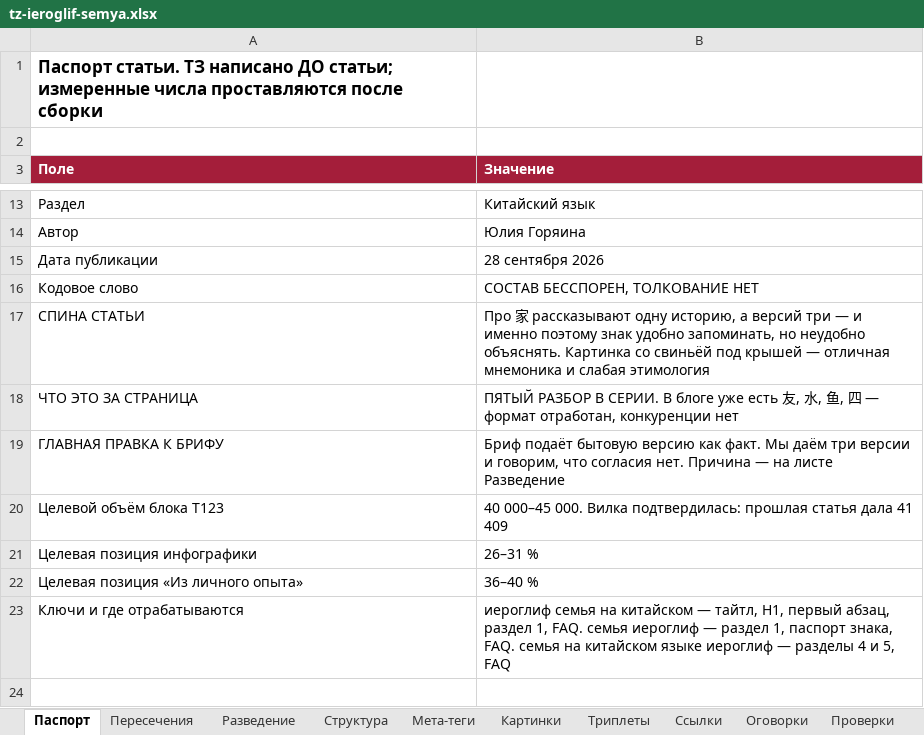
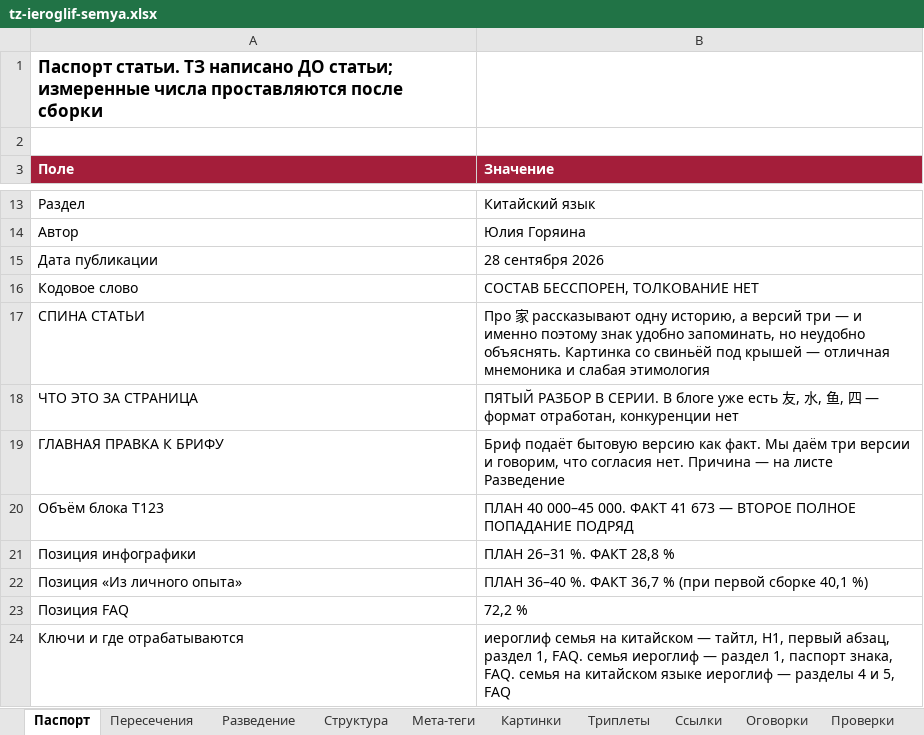
Before and after one commit to juliakitaiskaya-cmd/Kitai-Shool, an Excel workbook: content/tz-ieroglif-semya.xlsx, sheet Паспорт, drawn as a sheet; only a part is shown, gaps mark what is left out; values as stored, in another font and other column widths than the file's, no borders; removed rows and columns are numbered as before the commit, all else as after; the diff names each change by its address in the sheet, - before the commit and + after, or states it on an @@ line.

```diff
--- a/content/tz-ieroglif-semya.xlsx (sheet Паспорт)
+++ b/content/tz-ieroglif-semya.xlsx (sheet Паспорт)
-row 20: Целевой объём блока T123 | 40 000–45 000. Вилка подтвердилась: прошлая статья дала 41 409
-row 21: Целевая позиция инфографики | 26–31 %
-row 22: Целевая позиция «Из личного опыта» | 36–40 %
+row 20: Объём блока T123 | ПЛАН 40 000–45 000. ФАКТ 41 673 — ВТОРОЕ ПОЛНОЕ ПОПАДАНИЕ ПОДРЯД
+row 21: Позиция инфографики | ПЛАН 26–31 %. ФАКТ 28,8 %
+row 22: Позиция «Из личного опыта» | ПЛАН 36–40 %. ФАКТ 36,7 % (при первой сборке 40,1 %)
+row 23: Позиция FAQ | 72,2 %
```
Also changed, not shown: sheet Проверки, sheet Картинки, 5 other files.
